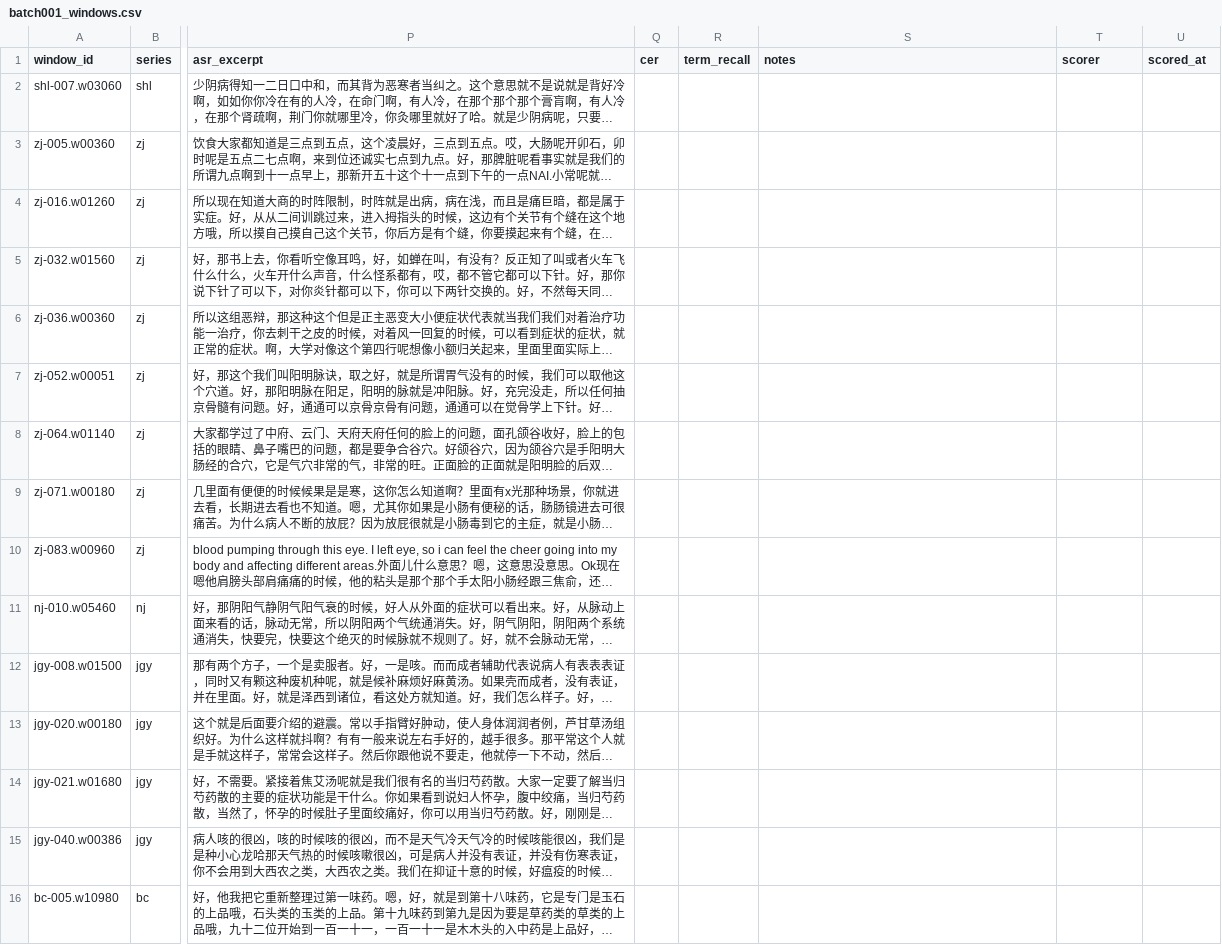
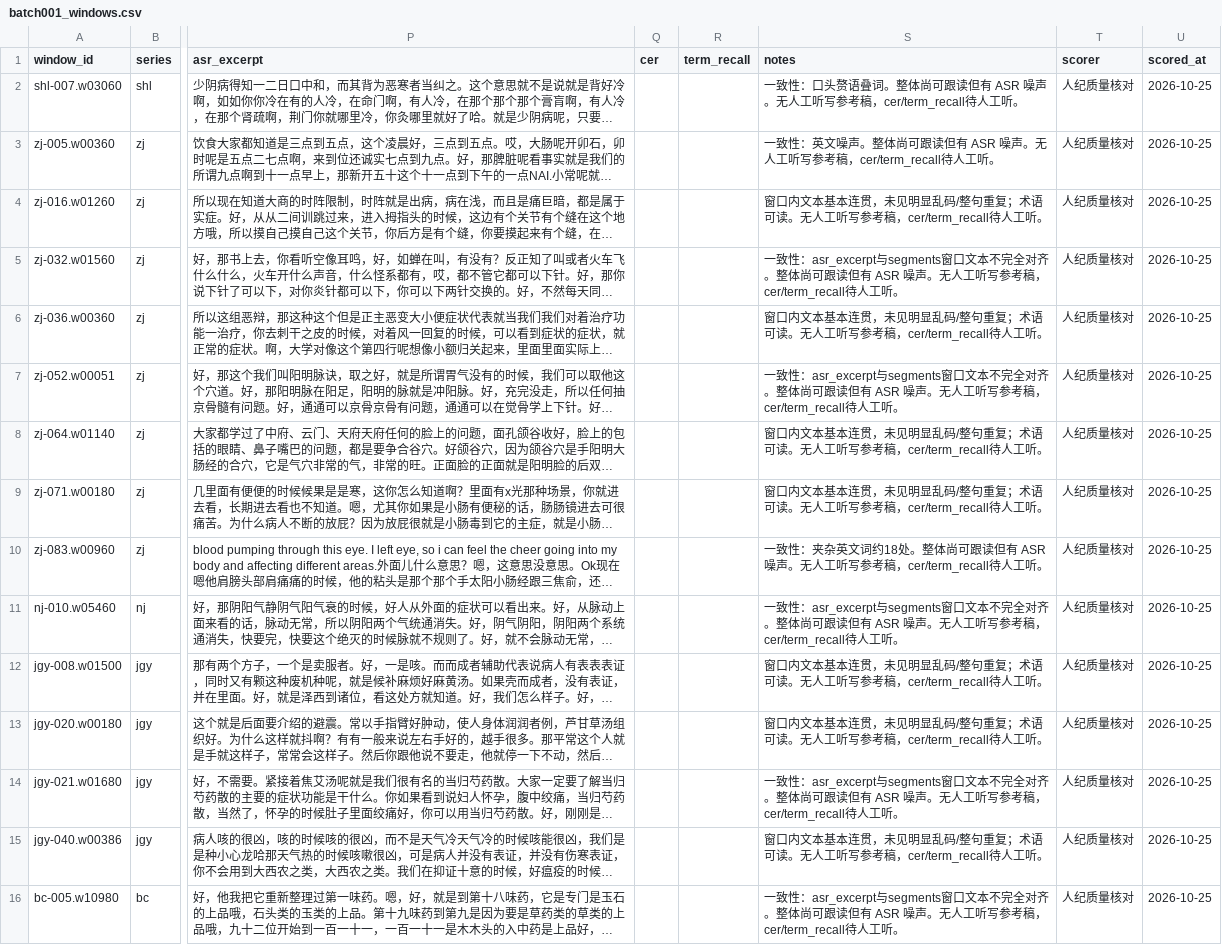
Before and after one commit to China-li-bai/tcm-video-kb, a CSV file: eval/asr/windows/batch001_windows.csv, drawn as a sheet; only a part is shown, gaps mark what is left out; long unchanged cells end in …; the diff names each change by its address in the sheet, - before the commit and + after, or states it on an @@ line.

```diff
--- a/eval/asr/windows/batch001_windows.csv
+++ b/eval/asr/windows/batch001_windows.csv
-S2 (notes): (empty)
+S2 (notes): 一致性：口头赘语叠词。整体尚可跟读但有 ASR 噪声。无人工听写参考稿，cer/term_recall待人工听。
-T2:T16 (scorer): (empty)
+T2:T16 (scorer): 人纪质量核对
-U2:U16 (scored_at): (empty)
+U2:U16 (scored_at): 2026-10-25
-S3 (notes): (empty)
+S3 (notes): 一致性：英文噪声。整体尚可跟读但有 ASR 噪声。无人工听写参考稿，cer/term_recall待人工听。
-S4 (notes): (empty)
+S4 (notes): 窗口内文本基本连贯，未见明显乱码/整句重复；术语可读。无人工听写参考稿，cer/term_recall待人工听。
-S5 (notes): (empty)
+S5 (notes): 一致性：asr_excerpt与segments窗口文本不完全对齐。整体尚可跟读但有 ASR 噪声。无人工听写参考稿，cer/term_recall待人工听。
-S6 (notes): (empty)
+S6 (notes): 窗口内文本基本连贯，未见明显乱码/整句重复；术语可读。无人工听写参考稿，cer/term_recall待人工听。
-S7 (notes): (empty)
+S7 (notes): 一致性：asr_excerpt与segments窗口文本不完全对齐。整体尚可跟读但有 ASR 噪声。无人工听写参考稿，cer/term_recall待人工听。
-S8:S9 (notes): (empty)
+S8:S9 (notes): 窗口内文本基本连贯，未见明显乱码/整句重复；术语可读。无人工听写参考稿，cer/term_recall待人工听。
-S10 (notes): (empty)
+S10 (notes): 一致性：夹杂英文词约18处。整体尚可跟读但有 ASR 噪声。无人工听写参考稿，cer/term_recall待人工听。
-S11 (notes): (empty)
+S11 (notes): 一致性：asr_excerpt与segments窗口文本不完全对齐。整体尚可跟读但有 ASR 噪声。无人工听写参考稿，cer/term_recall待人工听。
-S12:S13 (notes): (empty)
+S12:S13 (notes): 窗口内文本基本连贯，未见明显乱码/整句重复；术语可读。无人工听写参考稿，cer/term_recall待人工听。
-S14 (notes): (empty)
+S14 (notes): 一致性：asr_excerpt与segments窗口文本不完全对齐。整体尚可跟读但有 ASR 噪声。无人工听写参考稿，cer/term_recall待人工听。
-S15 (notes): (empty)
+S15 (notes): 窗口内文本基本连贯，未见明显乱码/整句重复；术语可读。无人工听写参考稿，cer/term_recall待人工听。
-S16 (notes): (empty)
+S16 (notes): 一致性：asr_excerpt与segments窗口文本不完全对齐。整体尚可跟读但有 ASR 噪声。无人工听写参考稿，cer/term_recall待人工听。
```
Also changed, not shown: 12 other files.
